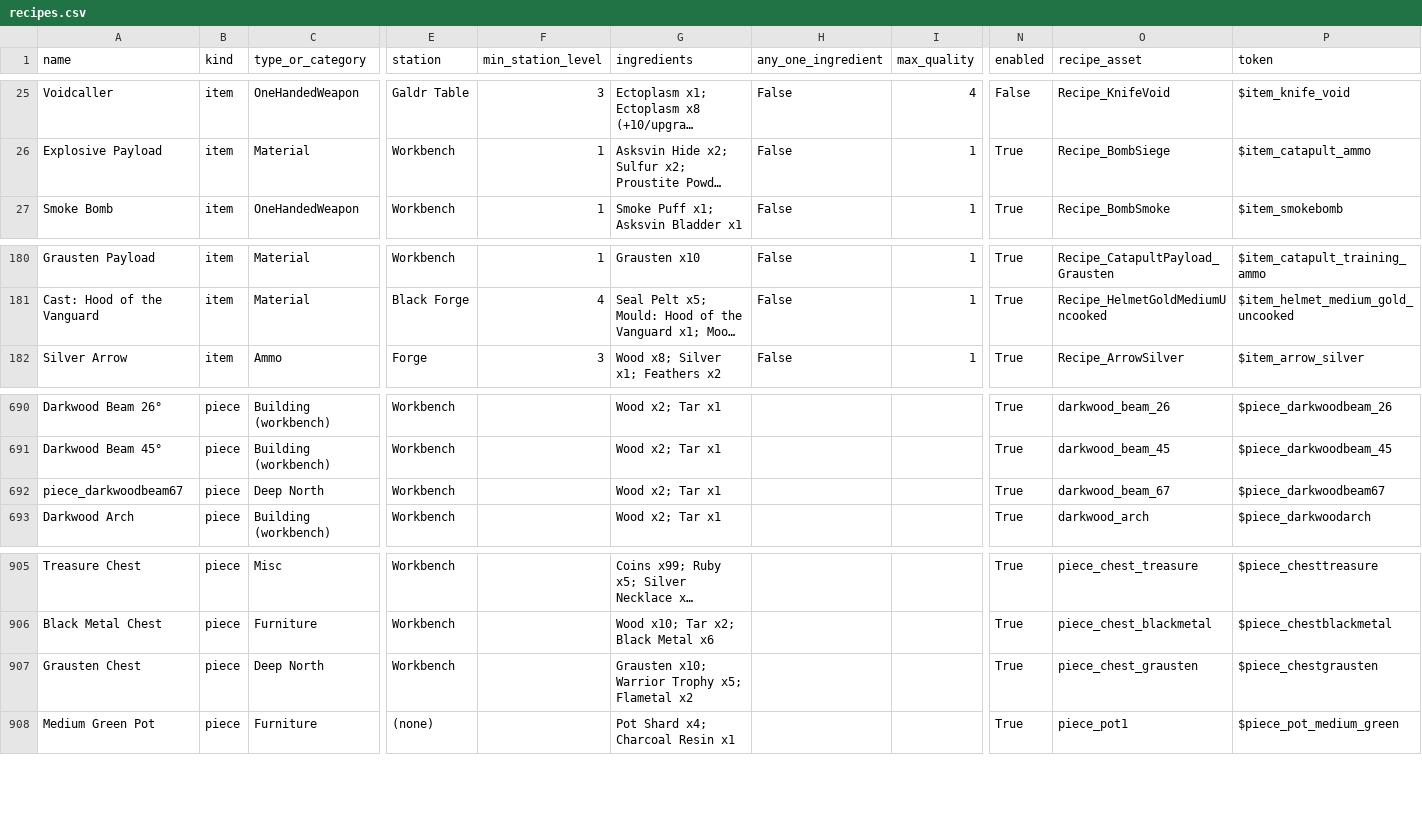
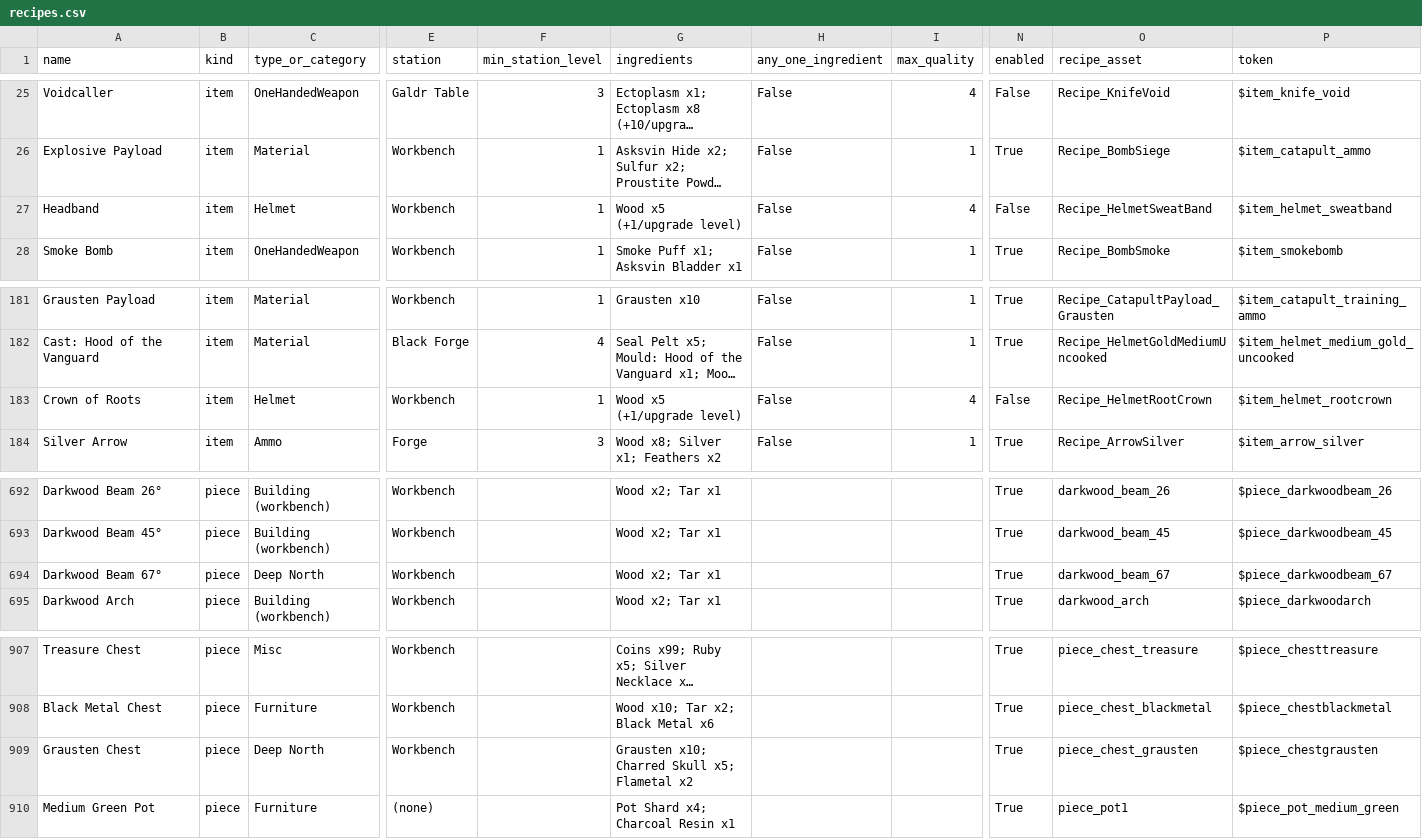
Before and after one commit to Melichor/ValheimSaveParser, a CSV file: data/recipes.csv, drawn as a sheet; only a part is shown, gaps mark what is left out; long unchanged cells end in …; addresses are those after the commit; rows hold the shown columns only; the diff names each change by its address in the sheet, - before the commit and + after, or states it on an @@ line.

```diff
--- a/data/recipes.csv
+++ b/data/recipes.csv
+row 27: Headband | item | Helmet | Workbench | 1 | Wood x5 (+1/upgrade level) | False | 4 | False | Recipe_HelmetSweatBand | $item_helmet_sweatband
+row 183: Crown of Roots | item | Helmet | Workbench | 1 | Wood x5 (+1/upgrade level) | False | 4 | False | Recipe_HelmetRootCrown | $item_helmet_rootcrown
-A694 (name): piece_darkwoodbeam67
+A694 (name): Darkwood Beam 67°
-P694 (token): $piece_darkwoodbeam67
+P694 (token): $piece_darkwoodbeam_67
-G909 (ingredients): Grausten x10; Warrior Trophy x5; Flametal x2
+G909 (ingredients): Grausten x10; Charred Skull x5; Flametal x2
```
Also changed, not shown: data/craftable_biomes.csv, data/gatherables.csv, 17 other files.
